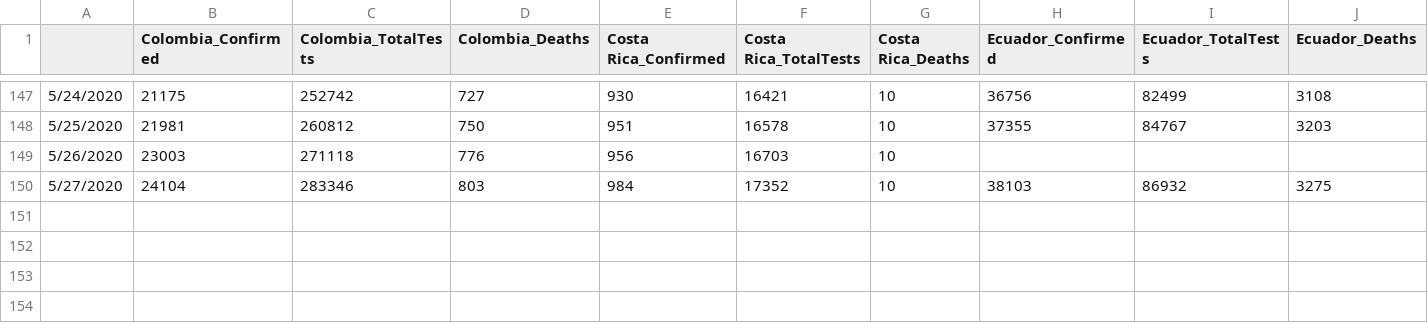
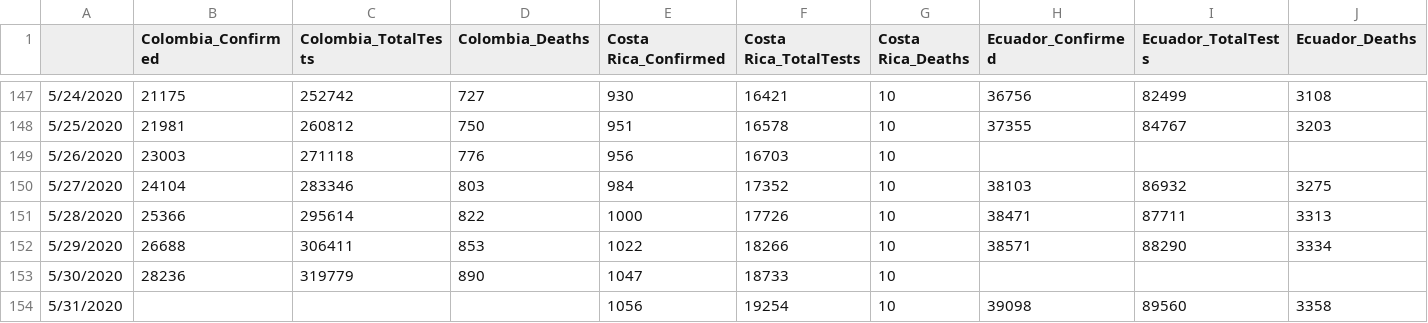
Before and after one commit to abishalom/Covid19_Analysis, a CSV file: data/Covid19_Data.csv, drawn as a sheet; only a part is shown, gaps mark what is left out; rows hold the shown columns only; the diff names each change by its address in the sheet, - before the commit and + after, or states it on an @@ line.

Commit message:
Data update 5/31

```diff
--- a/data/Covid19_Data.csv
+++ b/data/Covid19_Data.csv
+row 151: 5/28/2020 | 25366 | 295614 | 822 | 1000 | 17726 | 10 | 38471 | 87711 | 3313
+row 152: 5/29/2020 | 26688 | 306411 | 853 | 1022 | 18266 | 10 | 38571 | 88290 | 3334
+row 153: 5/30/2020 | 28236 | 319779 | 890 | 1047 | 18733 | 10
+row 154: 5/31/2020 |  |  |  | 1056 | 19254 | 10 | 39098 | 89560 | 3358
```
Also changed, not shown: 2 other files.
